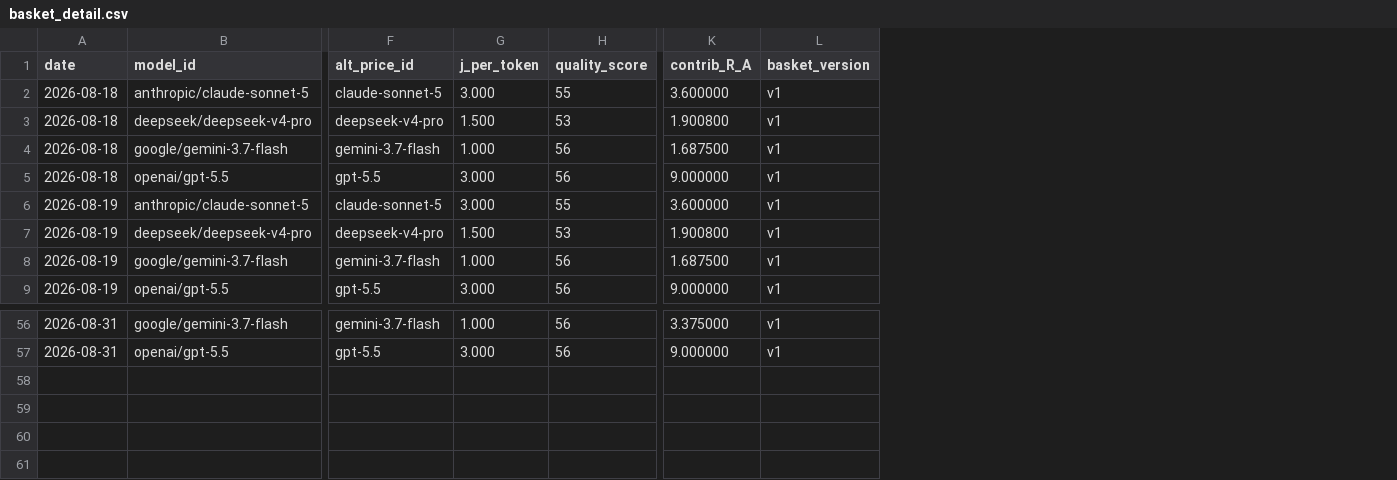
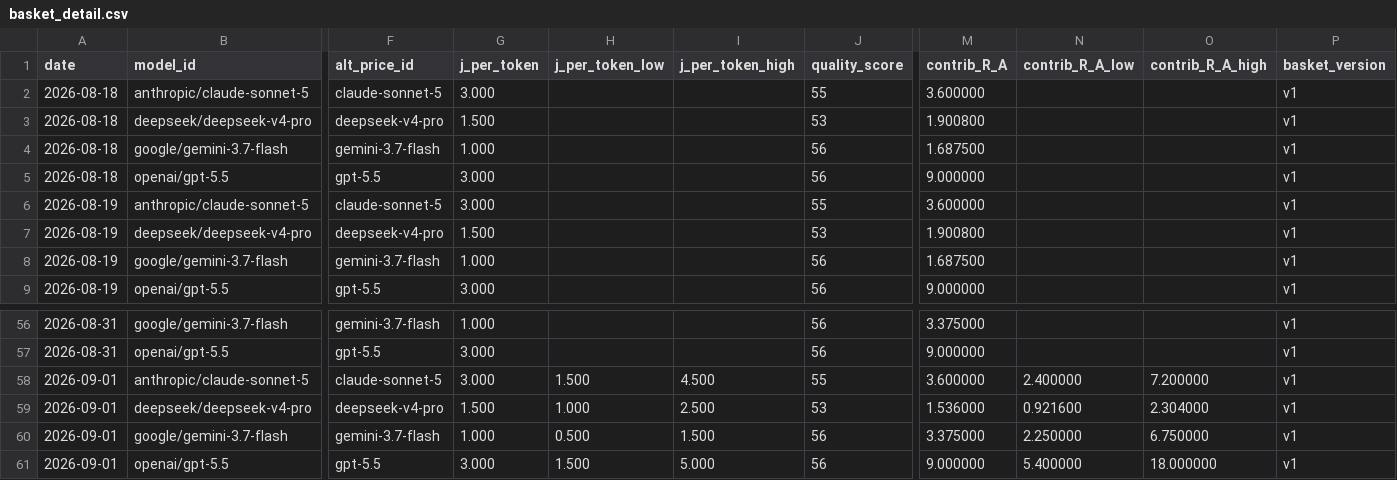
Before and after one commit to tanghuidao/token-parity, a CSV file: basket_detail.csv, drawn as a sheet; only a part is shown, gaps mark what is left out; rows hold the shown columns only; the diff names each change by its address in the sheet, - before the commit and + after, or states it on an @@ line.

```diff
--- a/basket_detail.csv
+++ b/basket_detail.csv
+column H (j_per_token_low), empty
+column I (j_per_token_high), empty
+column N (contrib_R_A_low), empty
+column O (contrib_R_A_high), empty
+row 58: 2026-09-01 | anthropic/claude-sonnet-5 | claude-sonnet-5 | 3.000 | 1.500 | 4.500 | 55 | 3.600000 | 2.400000 | 7.200000 | v1
+row 59: 2026-09-01 | deepseek/deepseek-v4-pro | deepseek-v4-pro | 1.500 | 1.000 | 2.500 | 53 | 1.536000 | 0.921600 | 2.304000 | v1
+row 60: 2026-09-01 | google/gemini-3.7-flash | gemini-3.7-flash | 1.000 | 0.500 | 1.500 | 56 | 3.375000 | 2.250000 | 6.750000 | v1
+row 61: 2026-09-01 | openai/gpt-5.5 | gpt-5.5 | 3.000 | 1.500 | 5.000 | 56 | 9.000000 | 5.400000 | 18.000000 | v1
```
Also changed, not shown: docs/basket_detail.csv, docs/parity_series.csv, 5 other files.
